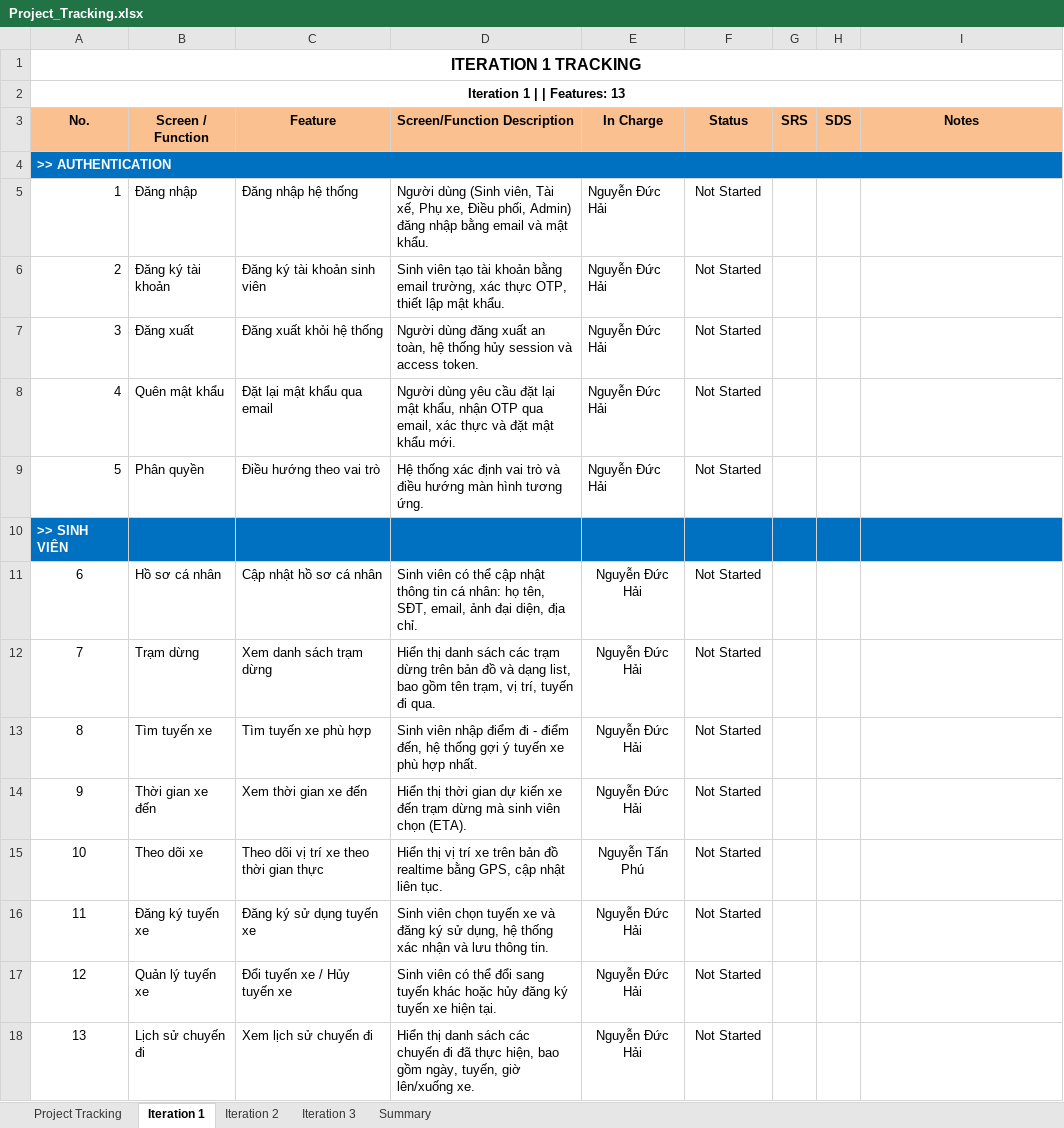
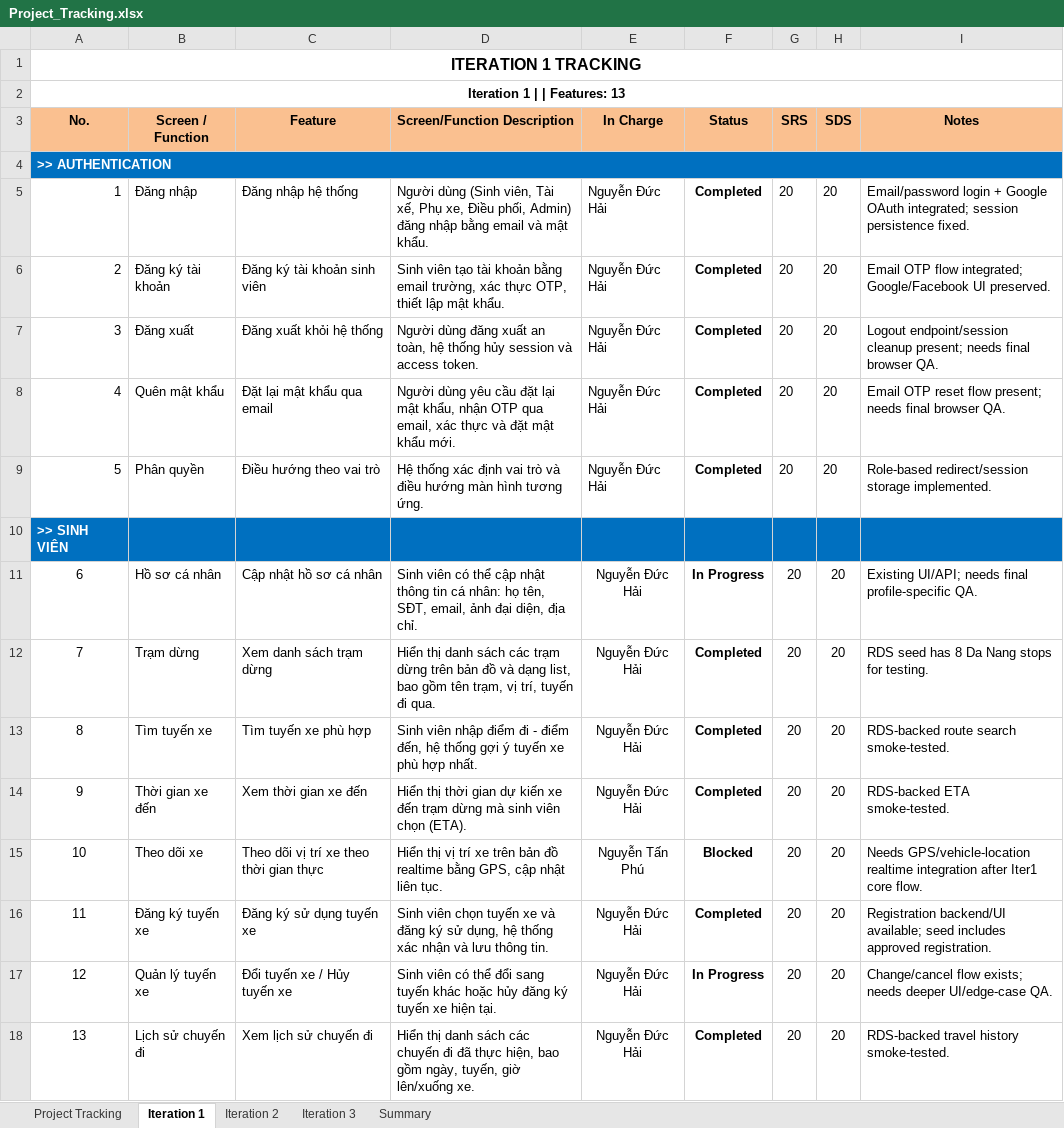
Before and after one commit to SUMMER2026SE/swp391-rbl-project-se20a01_team_5, an Excel workbook: Project_Tracking.xlsx, sheet Iteration 1, drawn as a sheet; values as stored, in another font and other column widths than the file's, no borders; the diff names each change by its address in the sheet, - before the commit and + after, or states it on an @@ line.

Commit message:
Implement iteration 1 OCR verification flow

```diff
--- a/Project_Tracking.xlsx (sheet Iteration 1)
+++ b/Project_Tracking.xlsx (sheet Iteration 1)
-F5:F9 (Status): Not Started
+F5:F9 (Status): Completed
-F5:F9 bold: off
+F5:F9 bold: on
-G5:G9 (SRS): (empty)
+G5:G9 (SRS): 20
-H5:H9 (SDS): (empty)
+H5:H9 (SDS): 20
-I5 (Notes): (empty)
+I5 (Notes): Email/password login + Google OAuth integrated; session persistence fixed.
-I6 (Notes): (empty)
+I6 (Notes): Email OTP flow integrated; Google/Facebook UI preserved.
-I7 (Notes): (empty)
+I7 (Notes): Logout endpoint/session cleanup present; needs final browser QA.
-I8 (Notes): (empty)
+I8 (Notes): Email OTP reset flow present; needs final browser QA.
-I9 (Notes): (empty)
+I9 (Notes): Role-based redirect/session storage implemented.
-F11 (Status): Not Started
+F11 (Status): In Progress
-F11:F18 bold: off
+F11:F18 bold: on
-G11:G18 (SRS): (empty)
+G11:G18 (SRS): 20
-H11:H18 (SDS): (empty)
+H11:H18 (SDS): 20
-I11 (Notes): (empty)
+I11 (Notes): Existing UI/API; needs final profile-specific QA.
-F12:F14 (Status): Not Started
+F12:F14 (Status): Completed
-I12 (Notes): (empty)
+I12 (Notes): RDS seed has 8 Da Nang stops for testing.
-I13 (Notes): (empty)
+I13 (Notes): RDS-backed route search smoke-tested.
-I14 (Notes): (empty)
+I14 (Notes): RDS-backed ETA smoke-tested.
-F15 (Status): Not Started
+F15 (Status): Blocked
-I15 (Notes): (empty)
+I15 (Notes): Needs GPS/vehicle-location realtime integration after Iter1 core flow.
-F16 (Status): Not Started
+F16 (Status): Completed
-I16 (Notes): (empty)
+I16 (Notes): Registration backend/UI available; seed includes approved registration.
-F17 (Status): Not Started
+F17 (Status): In Progress
-I17 (Notes): (empty)
+I17 (Notes): Change/cancel flow exists; needs deeper UI/edge-case QA.
-F18 (Status): Not Started
+F18 (Status): Completed
-I18 (Notes): (empty)
+I18 (Notes): RDS-backed travel history smoke-tested.
```
Also changed, not shown: sheet Project Tracking, sheet Iteration 2, sheet Iteration 3, 13 other files.
